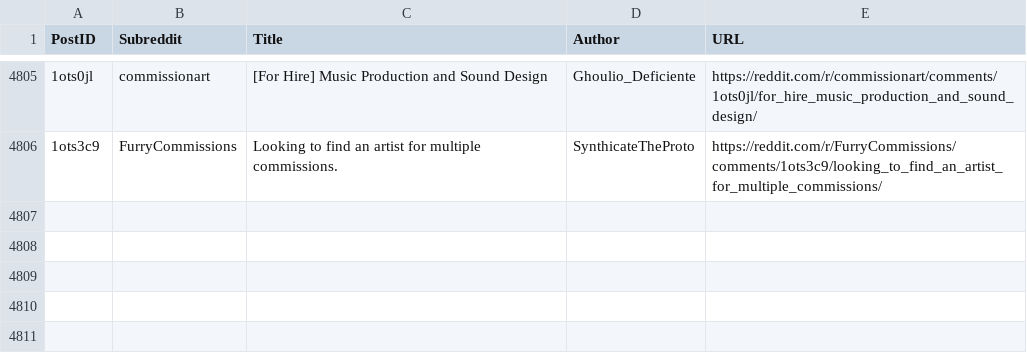
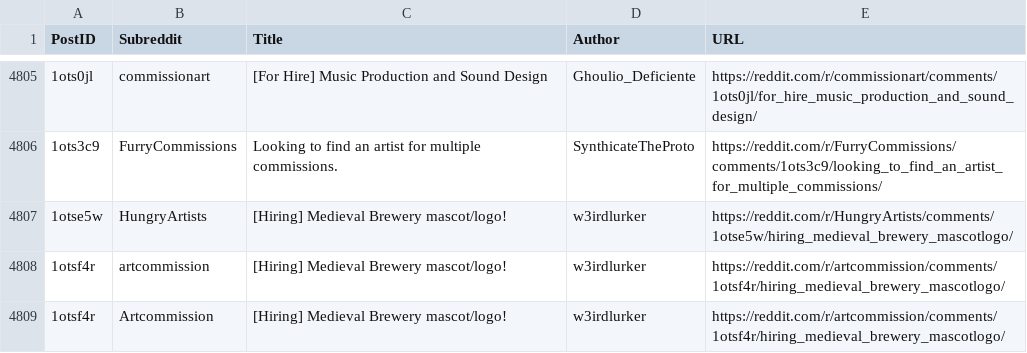
Before and after one commit to Jack0fcodes/LFA, a CSV file: posts_reddit.csv, drawn as a sheet; only a part is shown, gaps mark what is left out; the diff names each change by its address in the sheet, - before the commit and + after, or states it on an @@ line.

```diff
--- a/posts_reddit.csv
+++ b/posts_reddit.csv
+row 4807: 1otse5w | HungryArtists | [Hiring] Medieval Brewery mascot/logo! | w3irdlurker | https://reddit.com/r/HungryArtists/comments/1otse5w/hiring_medieval_brewery_mascotlogo/
+row 4808: 1otsf4r | artcommission | [Hiring] Medieval Brewery mascot/logo! | w3irdlurker | https://reddit.com/r/artcommission/comments/1otsf4r/hiring_medieval_brewery_mascotlogo/
+row 4809: 1otsf4r | Artcommission | [Hiring] Medieval Brewery mascot/logo! | w3irdlurker | https://reddit.com/r/artcommission/comments/1otsf4r/hiring_medieval_brewery_mascotlogo/
```
